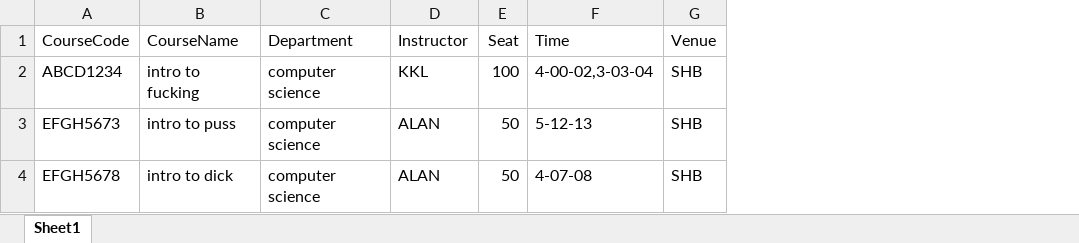
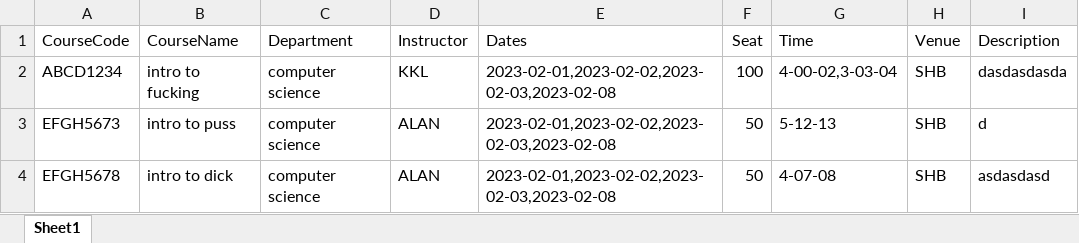
Before and after one commit to s2131335/CUBRO, an Excel workbook: server/uploads/import.xlsx, sheet Sheet1, drawn as a sheet; values as stored, in another font and other column widths than the file's, no borders; the diff names each change by its address in the sheet, - before the commit and + after, or states it on an @@ line.

```diff
--- a/server/uploads/import.xlsx (sheet Sheet1)
+++ b/server/uploads/import.xlsx (sheet Sheet1)
+column E (Dates), rows 2-4: all 2023-02-01,2023-02-02,2023-02-03,2023-02-08
+column I (Description), rows 2-4: dasdasdasda | d | asdasdasd
```
Also changed, not shown: 3 other files.
